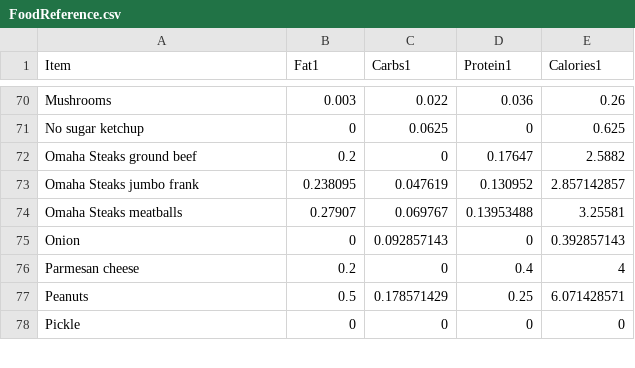
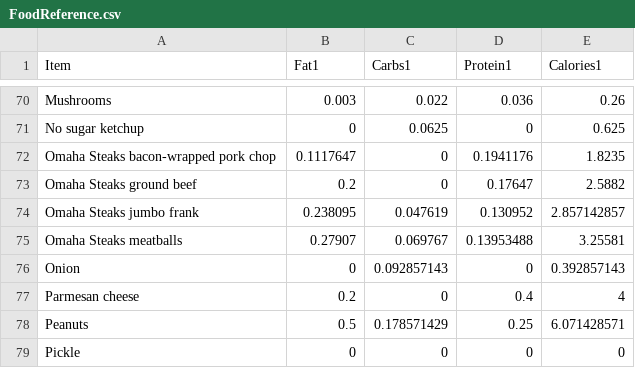
Before and after one commit to tbcombs/Food, a CSV file: FoodReference.csv, drawn as a sheet; only a part is shown, gaps mark what is left out; the diff names each change by its address in the sheet, - before the commit and + after, or states it on an @@ line.

Commit message:
Update FoodReference.csv

```diff
--- a/FoodReference.csv
+++ b/FoodReference.csv
+row 72: Omaha Steaks bacon-wrapped pork chop | 0.1117647 | 0 | 0.1941176 | 1.8235
```
